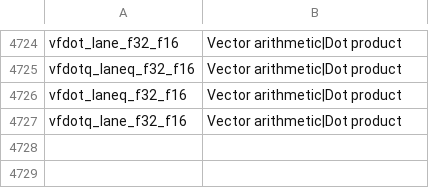
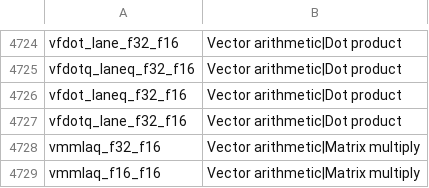
Before and after one commit to ARM-software/acle, a CSV file: tools/intrinsic_db/advsimd_classification.csv, drawn as a sheet; only a part is shown, gaps mark what is left out.

```diff
--- a/tools/intrinsic_db/advsimd_classification.csv
+++ b/tools/intrinsic_db/advsimd_classification.csv
@@ -4727 +4727,3 @@ vfdot_laneq_f32_f16	Vector arithmetic|Dot product
 vfdotq_lane_f32_f16	Vector arithmetic|Dot product
+vmmlaq_f32_f16	Vector arithmetic|Matrix multiply
+vmmlaq_f16_f16	Vector arithmetic|Matrix multiply
```
Also changed, not shown: tools/intrinsic_db/advsimd.csv, 2 other files.
